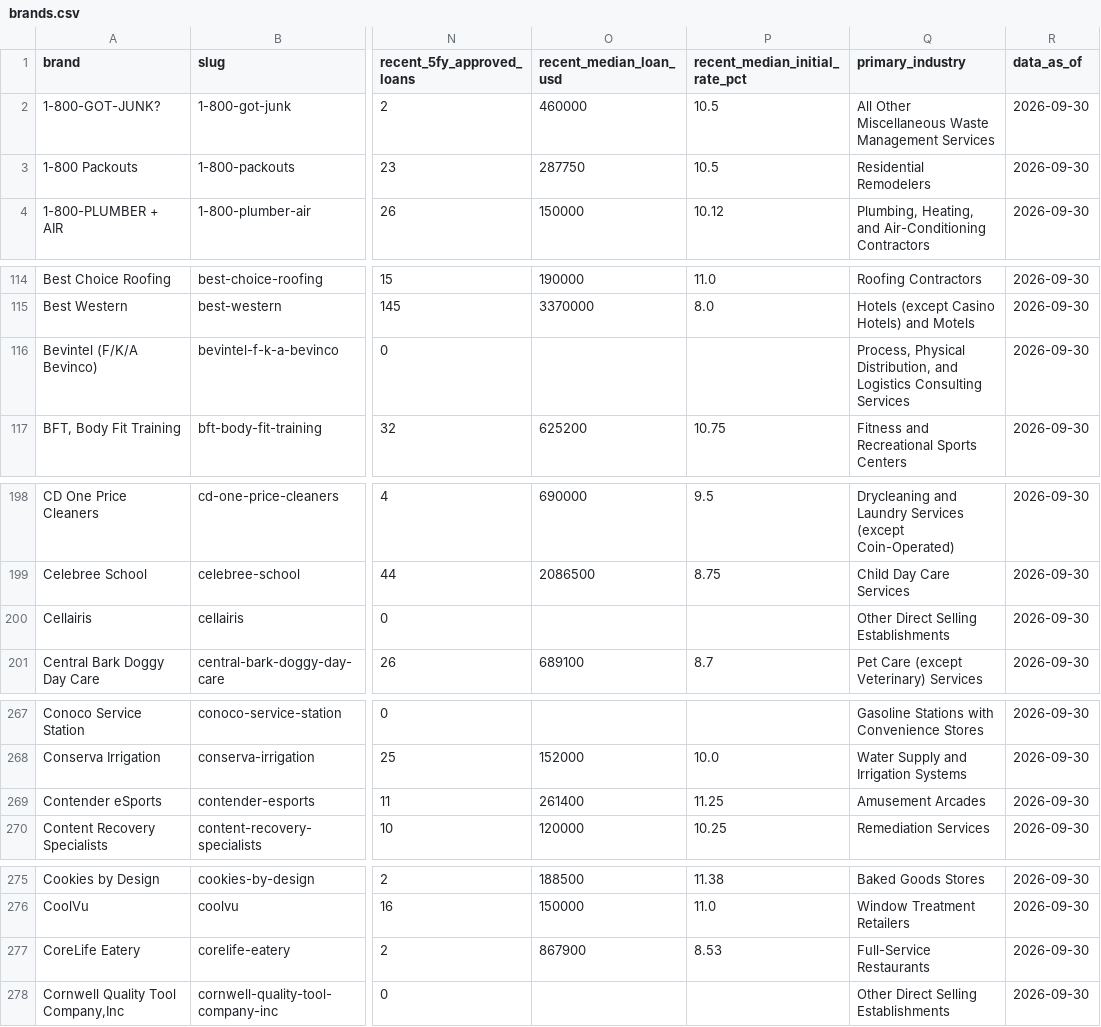
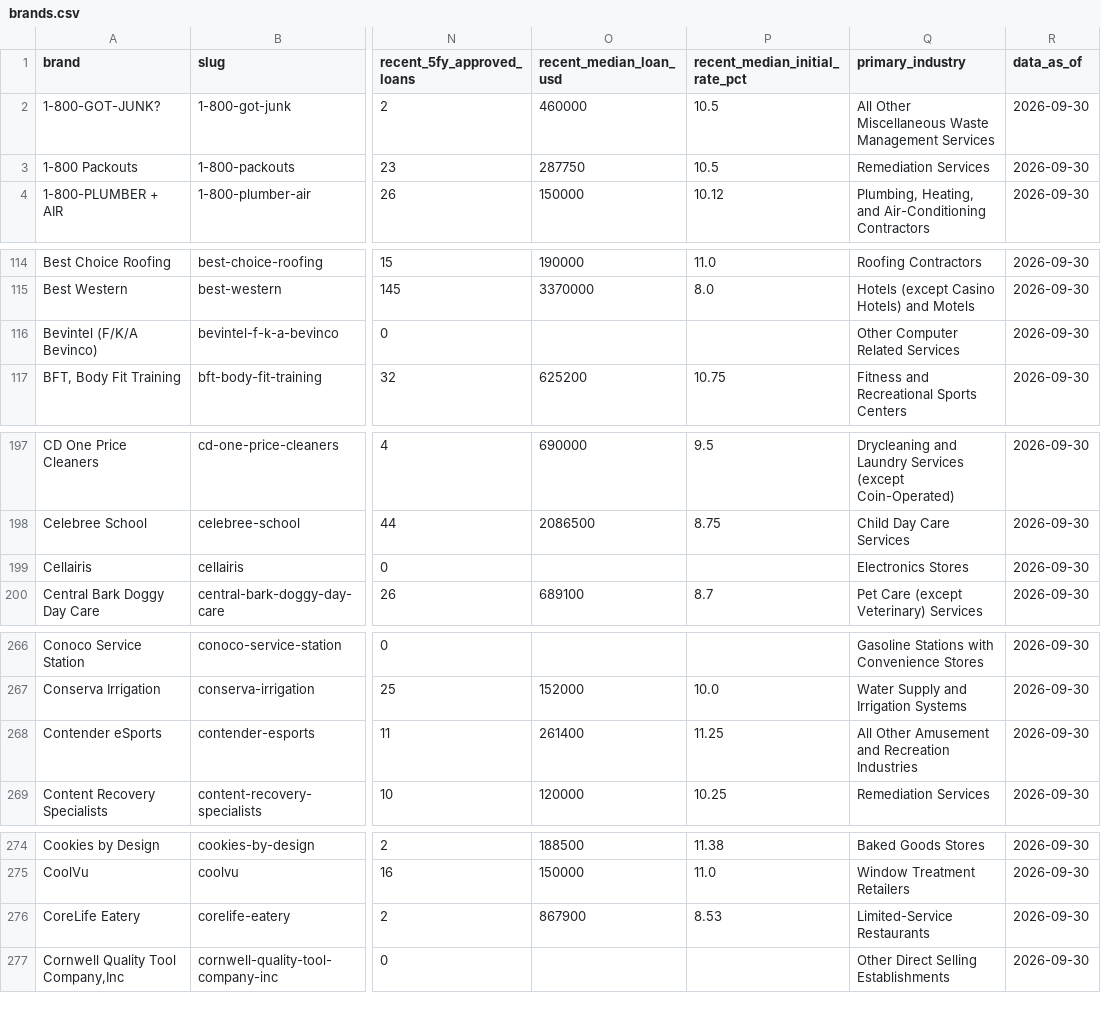
Before and after one commit to joakimarvidsson/franchise-loan-stats, a CSV file: data/published/brands.csv, drawn as a sheet; only a part is shown, gaps mark what is left out; addresses are those after the commit; the diff covers the shown part only; the diff names each change by its address in the sheet, - before the commit and + after, or states it on an @@ line.

```diff
--- a/data/published/brands.csv
+++ b/data/published/brands.csv
-Q3 (primary_industry): Residential Remodelers
+Q3 (primary_industry): Remediation Services
-Q116 (primary_industry): Process, Physical Distribution, and Logistics Consulting Services
+Q116 (primary_industry): Other Computer Related Services
-Q199 (primary_industry): Other Direct Selling Establishments
+Q199 (primary_industry): Electronics Stores
-Q268 (primary_industry): Amusement Arcades
+Q268 (primary_industry): All Other Amusement and Recreation Industries
-Q276 (primary_industry): Full-Service Restaurants
+Q276 (primary_industry): Limited-Service Restaurants
```
Also changed, not shown: 5 removed rows and 47 edited cells elsewhere in this file, 8 other files.
